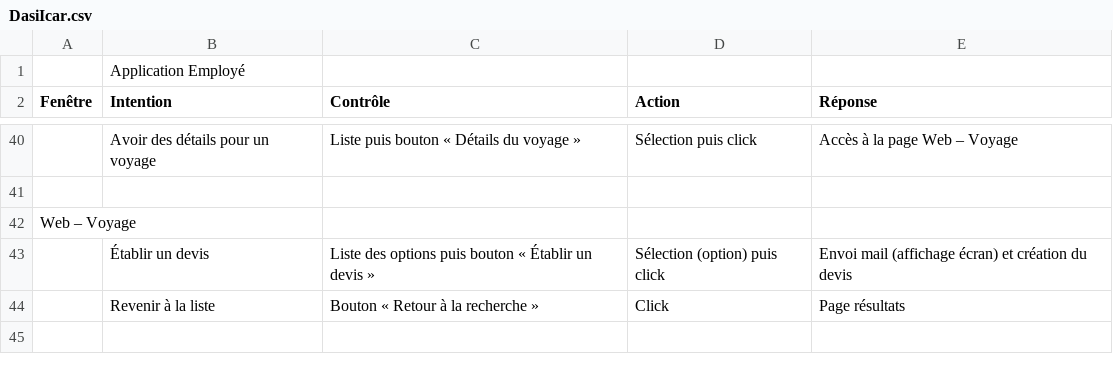
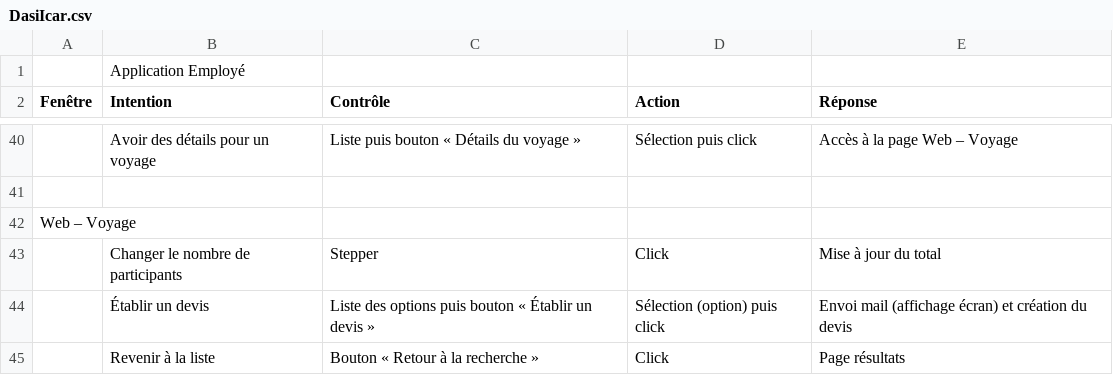
Before and after one commit to haidaraM/tp-dasi, a CSV file: Conception_graphique/DasiIcar.csv, drawn as a sheet; only a part is shown, gaps mark what is left out; the diff names each change by its address in the sheet, - before the commit and + after, or states it on an @@ line.

```diff
--- a/Conception_graphique/DasiIcar.csv
+++ b/Conception_graphique/DasiIcar.csv
+row 43:  | Changer le nombre de participants | Stepper | Click | Mise à jour du total
```
Also changed, not shown: 4 other files.
